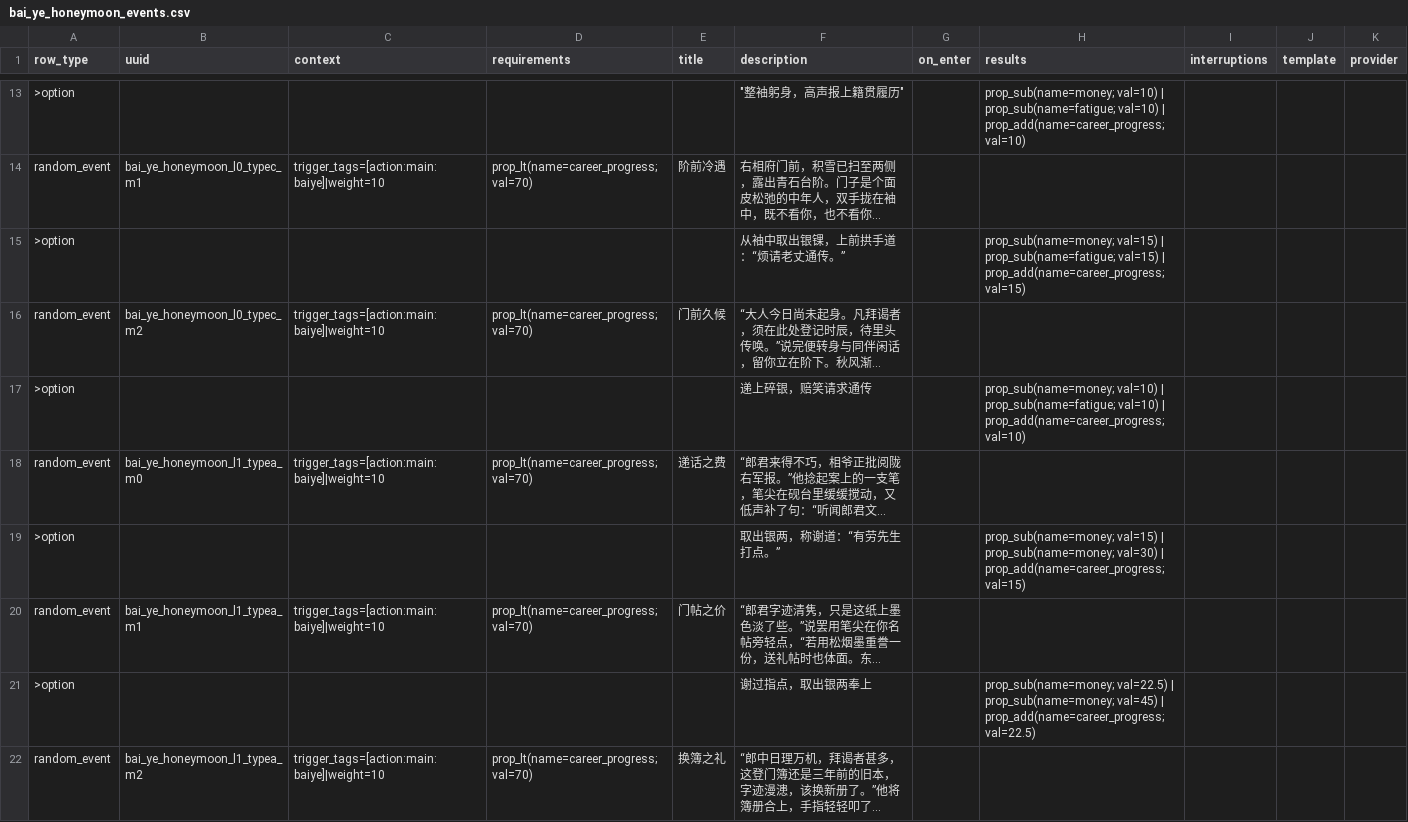
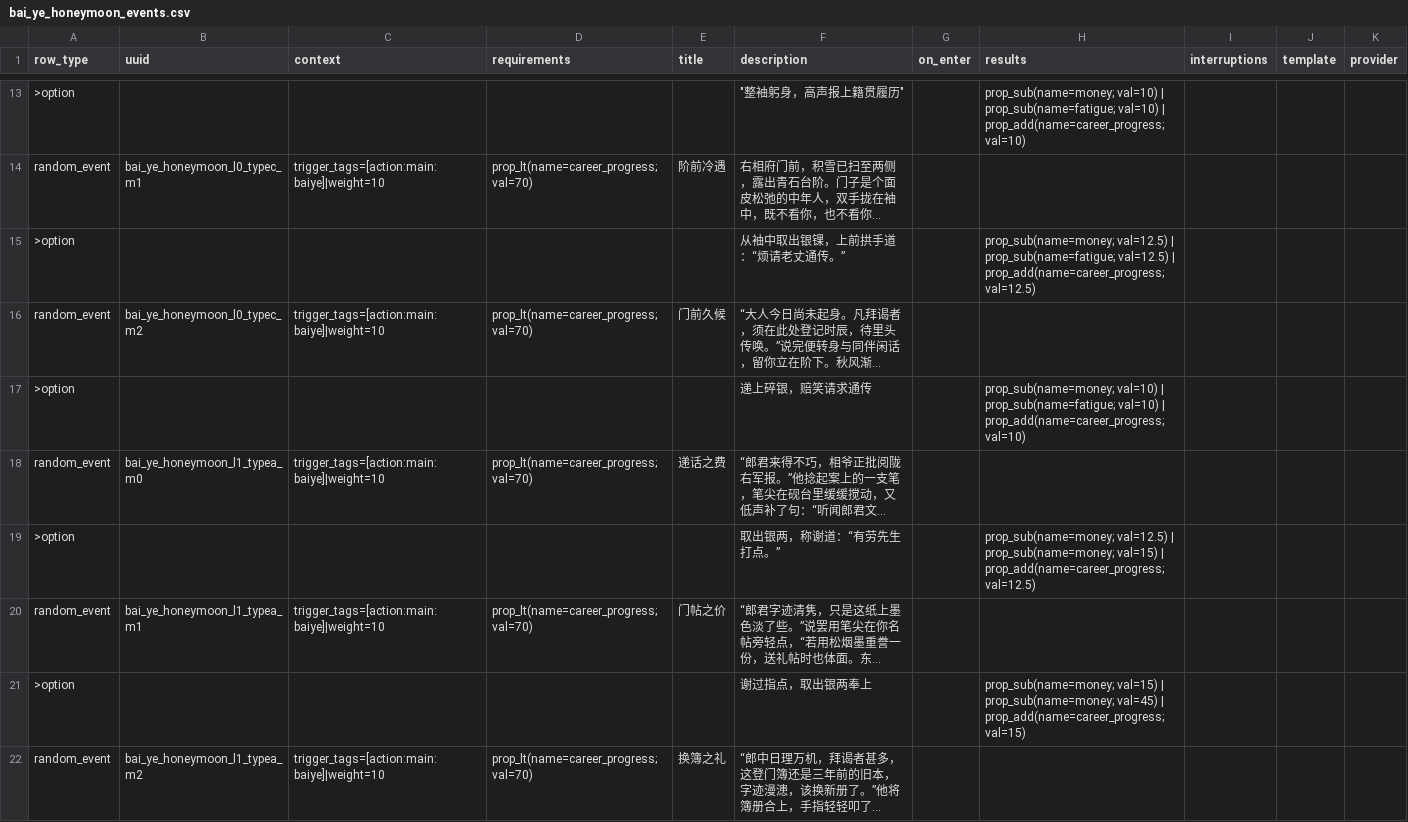
Before and after one commit to 67-68/poem_map_project, a CSV file: data/generated_events/bai_ye_honeymoon_events.csv, drawn as a sheet; only a part is shown, gaps mark what is left out; long unchanged cells end in …; the diff covers the shown part only; the diff names each change by its address in the sheet, - before the commit and + after, or states it on an @@ line.

```diff
--- a/data/generated_events/bai_ye_honeymoon_events.csv
+++ b/data/generated_events/bai_ye_honeymoon_events.csv
-H15 (results): prop_sub(name=money; val=15) | prop_sub(name=fatigue; val=15) | prop_add(name=career_progress; val=15)
+H15 (results): prop_sub(name=money; val=12.5) | prop_sub(name=fatigue; val=12.5) | prop_add(name=career_progress; val=12.5)
-H19 (results): prop_sub(name=money; val=15) | prop_sub(name=money; val=30) | prop_add(name=career_progress; val=15)
+H19 (results): prop_sub(name=money; val=12.5) | prop_sub(name=money; val=15) | prop_add(name=career_progress; val=12.5)
-H21 (results): prop_sub(name=money; val=22.5) | prop_sub(name=money; val=45) | prop_add(name=career_progress; val=22.5)
+H21 (results): prop_sub(name=money; val=15) | prop_sub(name=money; val=45) | prop_add(name=career_progress; val=15)
```
Also changed, not shown: 18 edited cells elsewhere in this file, 30 other files.
